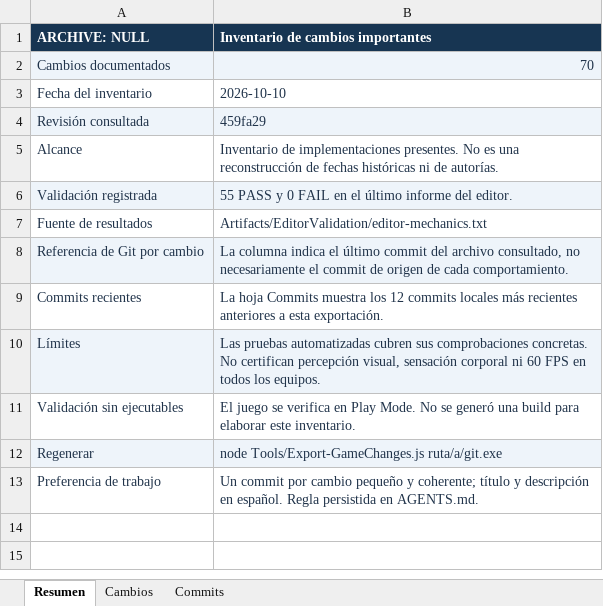
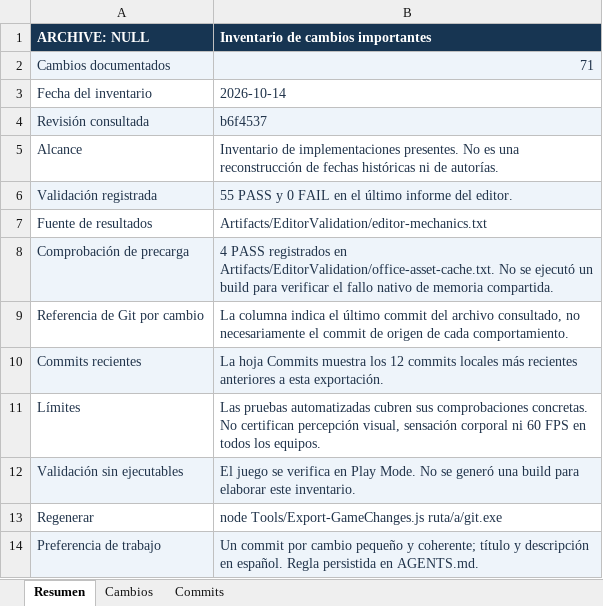
Before and after one commit to Pinky-Core/Archive-Null, an Excel workbook: Docs/Cambios_Importantes_Archive_NULL.xlsx, sheet Resumen, drawn as a sheet; values as stored, in another font and other column widths than the file's, no borders; addresses are those after the commit; the diff names each change by its address in the sheet, - before the commit and + after, or states it on an @@ line.

Commit message:
Añadir la corrección de precarga al inventario Excel
Registra el filtro de recursos de editor y la preparación del manifiesto antes del build como cambio 71. Incluye las cuatro comprobaciones específicas de precarga en el resumen, separadas del recorrido anterior de 55 comprobaciones. Verifica sintaxis del generador, XML del XLSX y conteo de filas; sin ejecutar un build.

```diff
--- a/Docs/Cambios_Importantes_Archive_NULL.xlsx (sheet Resumen)
+++ b/Docs/Cambios_Importantes_Archive_NULL.xlsx (sheet Resumen)
-B2: 70
+B2: 71
-B3: 2026-10-10
+B3: 2026-10-14
-B4: 459fa29
+B4: b6f4537
+row 8: Comprobación de precarga | 4 PASS registrados en Artifacts/EditorValidation/office-asset-cache.txt. No se ejecutó un build para verificar el fallo nativo de memoria compartida.
-A9:B9 fill: #EEF4FA
+A9:B9 fill: none
-A10:B10 fill: none
+A10:B10 fill: #EEF4FA
-A11:B11 fill: #EEF4FA
+A11:B11 fill: none
-A12:B12 fill: none
+A12:B12 fill: #EEF4FA
-A13:B13 fill: #EEF4FA
+A13:B13 fill: none
-A14:B14 fill: none
+A14:B14 fill: #EEF4FA
```
Also changed, not shown: sheet Commits, sheet Cambios, 1 other file.
